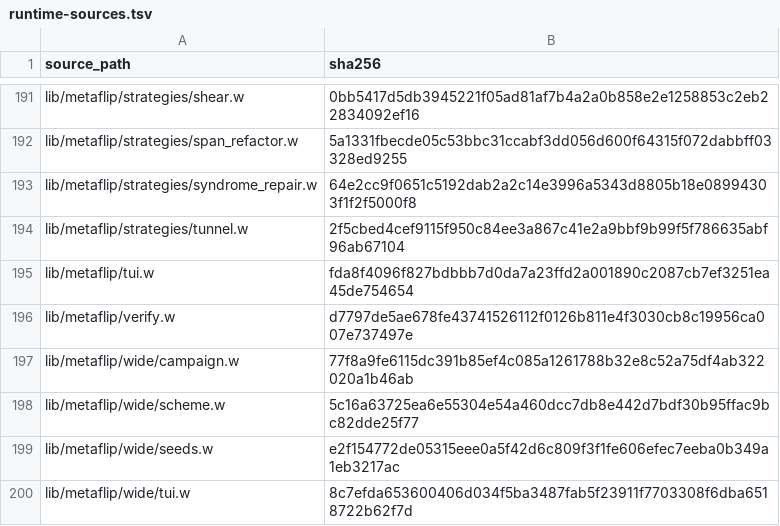
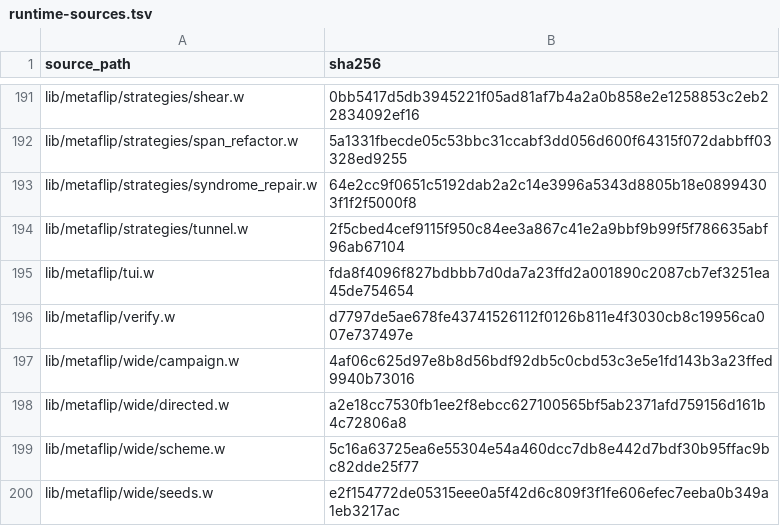
Before and after one commit to tungsten-lang/tungsten, a TSV file: bits/tungsten-metaflip/lib/metaflip/manifests/runtime-sources.tsv, drawn as a sheet; only a part is shown, gaps mark what is left out; the shorter side is filled out with more unchanged rows.

Commit message:
feat(metaflip): add opt-in directed packed-search island

```diff
--- a/bits/tungsten-metaflip/lib/metaflip/manifests/runtime-sources.tsv
+++ b/bits/tungsten-metaflip/lib/metaflip/manifests/runtime-sources.tsv
@@ -196,3 +196,4 @@ lib/metaflip/tui.w	fda8f4096f827bdbbb7d0da7a23ffd2a001890c2087cb7ef3251ea45de754
 lib/metaflip/verify.w	d7797de5ae678fe43741526112f0126b811e4f3030cb8c19956ca007e737497e
-lib/metaflip/wide/campaign.w	77f8a9fe6115dc391b85ef4c085a1261788b32e8c52a75df4ab322020a1b46ab
+lib/metaflip/wide/campaign.w	4af06c625d97e8b8d56bdf92db5c0cbd53c3e5e1fd143b3a23ffed9940b73016
+lib/metaflip/wide/directed.w	a2e18cc7530fb1ee2f8ebcc627100565bf5ab2371afd759156d161b4c72806a8
 lib/metaflip/wide/scheme.w	5c16a63725ea6e55304e54a460dcc7db8e442d7bdf30b95ffac9bc82dde25f77
```
Also changed, not shown: 10 other files.
